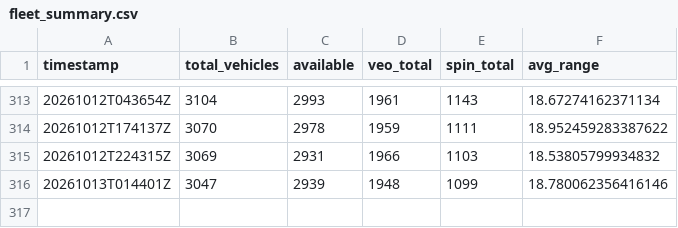
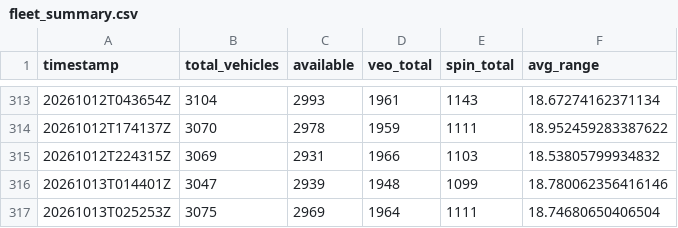
Before and after one commit to steveneedham/columbus-micromobility-data, a CSV file: daily_summary/fleet_summary.csv, drawn as a sheet; only a part is shown, gaps mark what is left out; the diff names each change by its address in the sheet, - before the commit and + after, or states it on an @@ line.

```diff
--- a/daily_summary/fleet_summary.csv
+++ b/daily_summary/fleet_summary.csv
+row 317: 20261013T025253Z | 3075 | 2969 | 1964 | 1111 | 18.74680650406504
```
Also changed, not shown: 4 other files.
